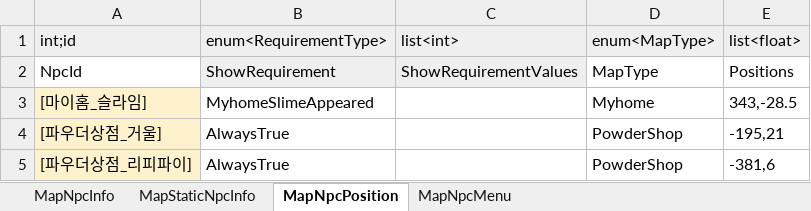
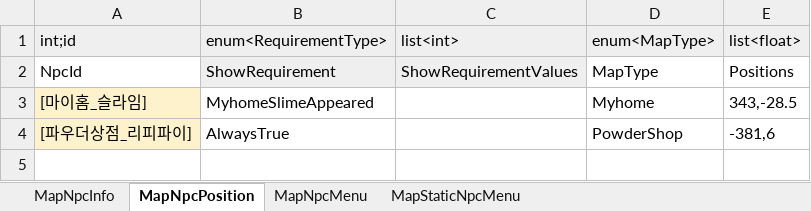
Before and after one commit to Lunaria-Project/lunaria-data, an Excel workbook: excel/MapNpcData.xlsx, sheet MapNpcPosition, drawn as a sheet; values as stored, in another font and other column widths than the file's, no borders; the diff names each change by its address in the sheet, - before the commit and + after, or states it on an @@ line.

Commit message:
static npc menu data 추가

```diff
--- a/excel/MapNpcData.xlsx (sheet MapNpcPosition)
+++ b/excel/MapNpcData.xlsx (sheet MapNpcPosition)
-sheet tab: MapStaticNpcInfo
+sheet tab: MapStaticNpcMenu
@@ sheet tab order changed: MapNpcInfo | MapNpcPosition | MapNpcMenu | MapStaticNpcMenu @@
-row 4: [파우더상점_거울] | AlwaysTrue |  | PowderShop | -195,21
```
Also changed, not shown: sheet MapStaticNpcMenu, sheet MapNpcMenu, sheet MapNpcInfo.
